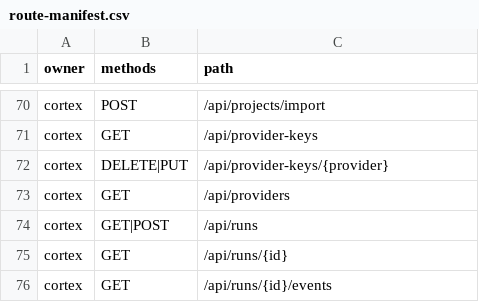
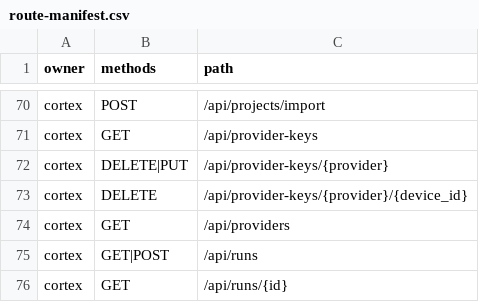
Before and after one commit to 1xmint/cortex, a CSV file: crates/api/route-manifest.csv, drawn as a sheet; only a part is shown, gaps mark what is left out; the shorter side is filled out with more unchanged rows.

```diff
--- a/crates/api/route-manifest.csv
+++ b/crates/api/route-manifest.csv
@@ -72,2 +72,3 @@ cortex,GET,/api/provider-keys
 cortex,DELETE|PUT,/api/provider-keys/{provider}
+cortex,DELETE,/api/provider-keys/{provider}/{device_id}
 cortex,GET,/api/providers
```
Also changed, not shown: 9 other files.
